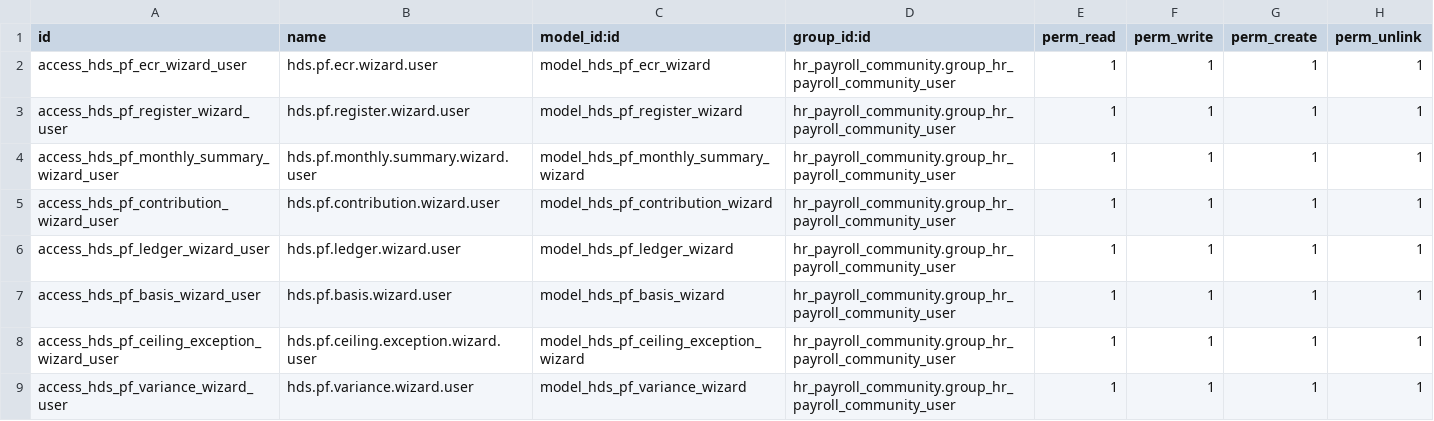
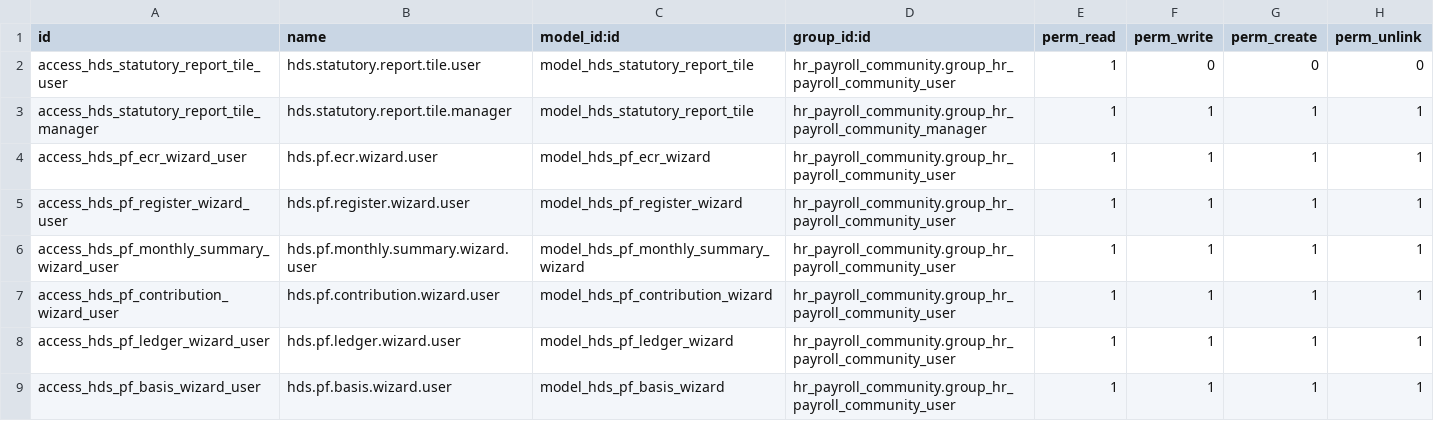
Before and after one commit to Hudsonsoftwares/HUD_HRMS, a CSV file: hudson_pf_reports/security/ir.model.access.csv, drawn as a sheet; only a part is shown; the shorter side is filled out with more unchanged rows.

```diff
--- a/hudson_pf_reports/security/ir.model.access.csv
+++ b/hudson_pf_reports/security/ir.model.access.csv
@@ -1,2 +1,4 @@
 id,name,model_id:id,group_id:id,perm_read,perm_write,perm_create,perm_unlink
+access_hds_statutory_report_tile_user,hds.statutory.report.tile.user,model_hds_statutory_report_tile,hr_payroll_community.group_hr_payroll_community_user,1,0,0,0
+access_hds_statutory_report_tile_manager,hds.statutory.report.tile.manager,model_hds_statutory_report_tile,hr_payroll_community.group_hr_payroll_community_manager,1,1,1,1
 access_hds_pf_ecr_wizard_user,hds.pf.ecr.wizard.user,model_hds_pf_ecr_wizard,hr_payroll_community.group_hr_payroll_community_user,1,1,1,1
```
Also changed, not shown: 23 other files.
